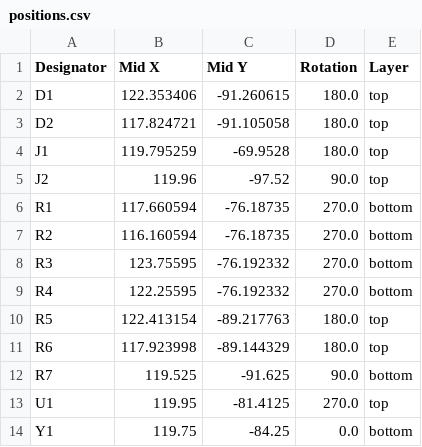
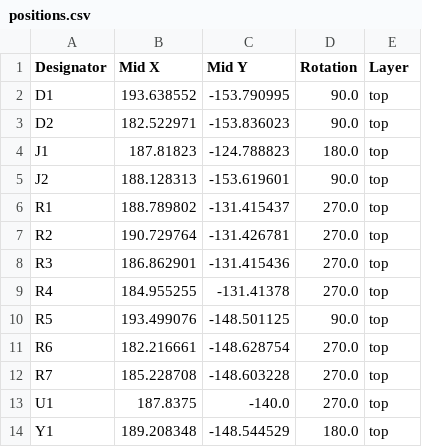
Before and after one commit to willybilly31/MicroKey, a CSV file: USB_Keyboard_32U4/production/positions.csv, drawn as a sheet.

Commit message:
Update USB_Keyboard_32U4 production outputs
Regenerated the 32U4 keyboard production artifacts after the PCB layout was updated. This refreshes the IPC netlist, component placement CSV, and packaged ZIP output to match the new board geometry and USB connector placement, and includes the temporary KiCad lockfile created during editing.

```diff
--- a/USB_Keyboard_32U4/production/positions.csv
+++ b/USB_Keyboard_32U4/production/positions.csv
@@ -1,14 +1,14 @@
 Designator,Mid X,Mid Y,Rotation,Layer
-D1,122.353406,-91.260615,180.0,top
-D2,117.824721,-91.105058,180.0,top
-J1,119.795259,-69.9528,180.0,top
-J2,119.96,-97.52,90.0,top
-R1,117.660594,-76.18735,270.0,bottom
-R2,116.160594,-76.18735,270.0,bottom
-R3,123.75595,-76.192332,270.0,bottom
-R4,122.25595,-76.192332,270.0,bottom
-R5,122.413154,-89.217763,180.0,top
-R6,117.923998,-89.144329,180.0,top
-R7,119.525,-91.625,90.0,bottom
-U1,119.95,-81.4125,270.0,top
-Y1,119.75,-84.25,0.0,bottom
+D1,193.638552,-153.790995,90.0,top
+D2,182.522971,-153.836023,90.0,top
+J1,187.81823,-124.788823,180.0,top
+J2,188.128313,-153.619601,90.0,top
+R1,188.789802,-131.415437,270.0,top
+R2,190.729764,-131.426781,270.0,top
+R3,186.862901,-131.415436,270.0,top
+R4,184.955255,-131.41378,270.0,top
+R5,193.499076,-148.501125,90.0,top
+R6,182.216661,-148.628754,270.0,top
+R7,185.228708,-148.603228,270.0,top
+U1,187.8375,-140.0,270.0,top
+Y1,189.208348,-148.544529,180.0,top
```
Also changed, not shown: 3 other files.
